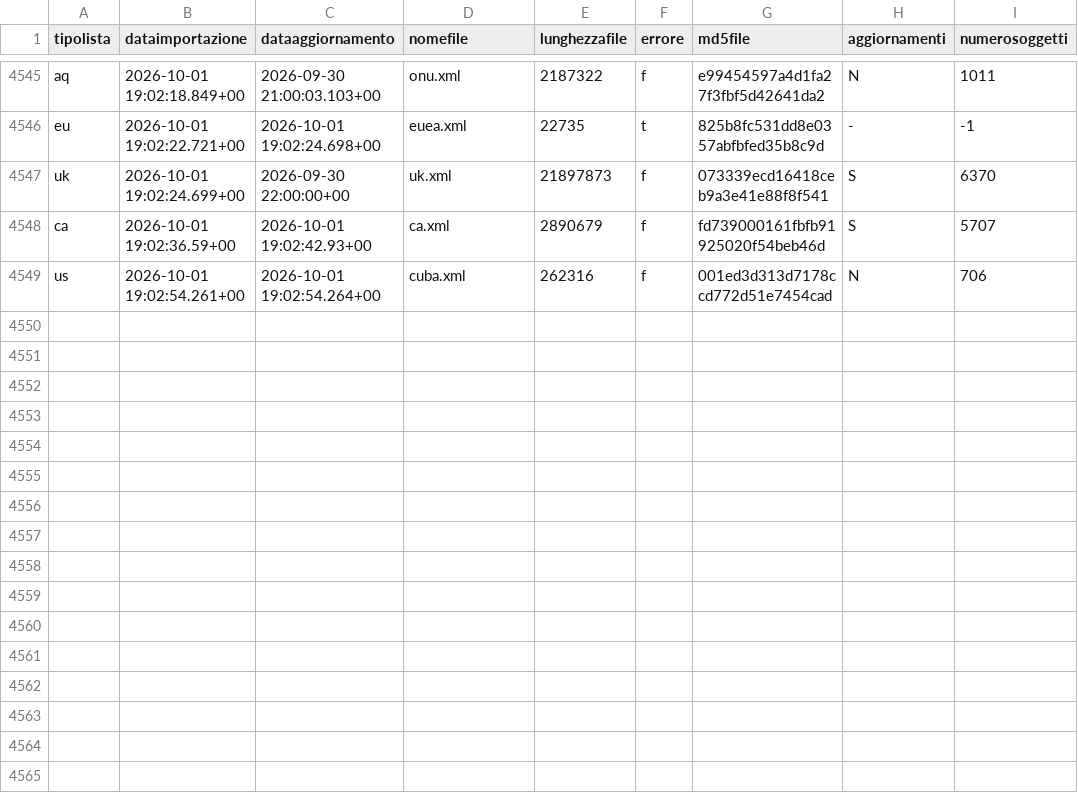
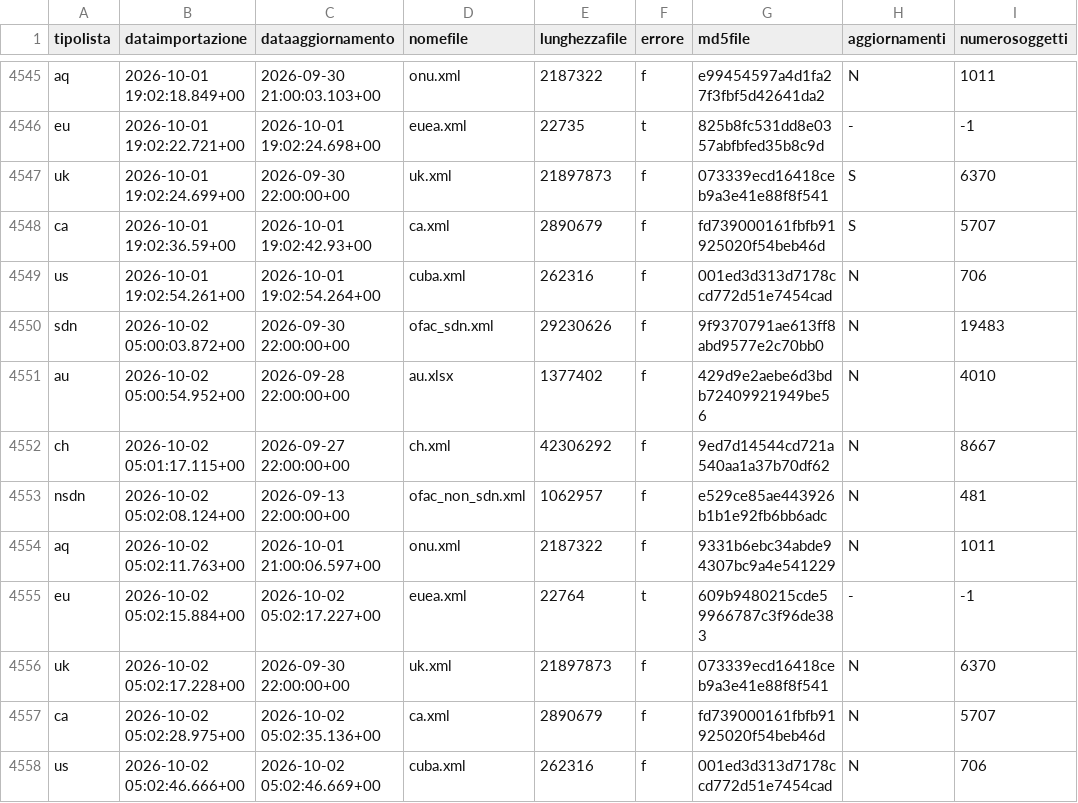
Before and after one commit to SevenDataIT/sevendata-sanction-trace, a CSV file: sanction_history.csv, drawn as a sheet; only a part is shown, gaps mark what is left out; the diff names each change by its address in the sheet, - before the commit and + after, or states it on an @@ line.

Commit message:
ed156b346379225090389f95f32db5ee

```diff
--- a/sanction_history.csv
+++ b/sanction_history.csv
+row 4550: sdn | 2026-10-02 05:00:03.872+00 | 2026-09-30 22:00:00+00 | ofac_sdn.xml | 29230626 | f | 9f9370791ae613ff8abd9577e2c70bb0 | N | 19483
+row 4551: au | 2026-10-02 05:00:54.952+00 | 2026-09-28 22:00:00+00 | au.xlsx | 1377402 | f | 429d9e2aebe6d3bdb72409921949be56 | N | 4010
+row 4552: ch | 2026-10-02 05:01:17.115+00 | 2026-09-27 22:00:00+00 | ch.xml | 42306292 | f | 9ed7d14544cd721a540aa1a37b70df62 | N | 8667
+row 4553: nsdn | 2026-10-02 05:02:08.124+00 | 2026-09-13 22:00:00+00 | ofac_non_sdn.xml | 1062957 | f | e529ce85ae443926b1b1e92fb6bb6adc | N | 481
+row 4554: aq | 2026-10-02 05:02:11.763+00 | 2026-10-01 21:00:06.597+00 | onu.xml | 2187322 | f | 9331b6ebc34abde94307bc9a4e541229 | N | 1011
+row 4555: eu | 2026-10-02 05:02:15.884+00 | 2026-10-02 05:02:17.227+00 | euea.xml | 22764 | t | 609b9480215cde59966787c3f96de383 | - | -1
+row 4556: uk | 2026-10-02 05:02:17.228+00 | 2026-09-30 22:00:00+00 | uk.xml | 21897873 | f | 073339ecd16418ceb9a3e41e88f8f541 | N | 6370
+row 4557: ca | 2026-10-02 05:02:28.975+00 | 2026-10-02 05:02:35.136+00 | ca.xml | 2890679 | f | fd739000161fbfb91925020f54beb46d | N | 5707
+row 4558: us | 2026-10-02 05:02:46.666+00 | 2026-10-02 05:02:46.669+00 | cuba.xml | 262316 | f | 001ed3d313d7178ccd772d51e7454cad | N | 706
```
